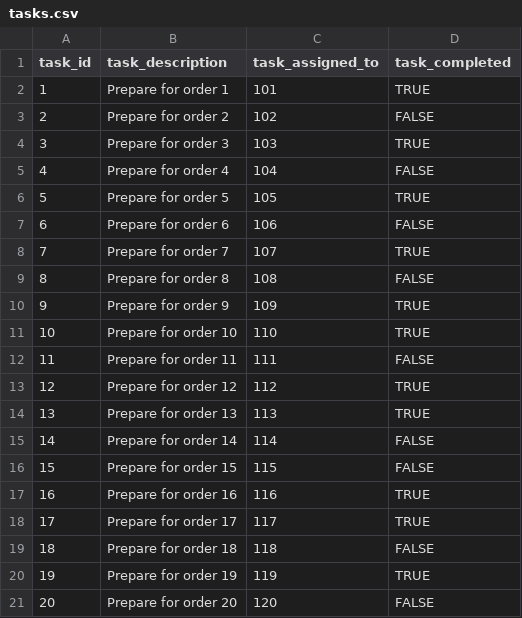
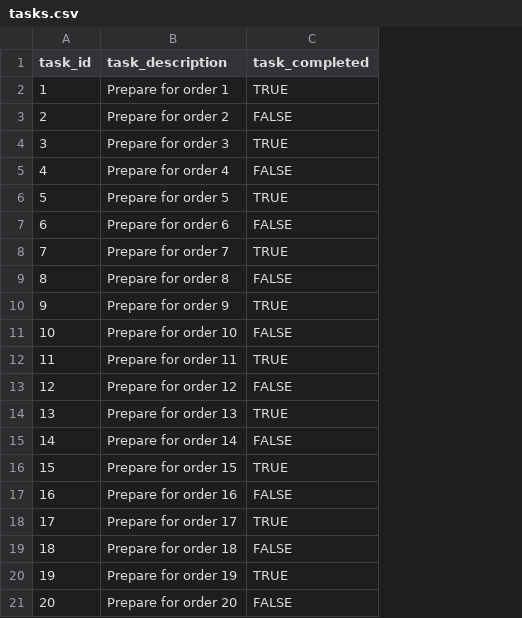
Before and after one commit to cs8u7/CRM-ZenTech, a CSV file: database/tasks.csv, drawn as a sheet; removed rows and columns are numbered as before the commit, all else as after; the diff names each change by its address in the sheet, - before the commit and + after, or states it on an @@ line.

Commit message:
edit EDR, edit task & employee tasks data

```diff
--- a/database/tasks.csv
+++ b/database/tasks.csv
-column C (task_assigned_to), rows 2-21: 101 | 102 | 103 | 104 | 105 | 106 | 107 | 108 | 109 | 110 | 111 | 112 | 113 | 114 | 115 | 116 | 117 | 118 | 119 | 120
-C11 (task_completed): TRUE
+C11 (task_completed): FALSE
-C12 (task_completed): FALSE
+C12 (task_completed): TRUE
-C13 (task_completed): TRUE
+C13 (task_completed): FALSE
-C16 (task_completed): FALSE
+C16 (task_completed): TRUE
-C17 (task_completed): TRUE
+C17 (task_completed): FALSE
```
Also changed, not shown: 2 other files.
